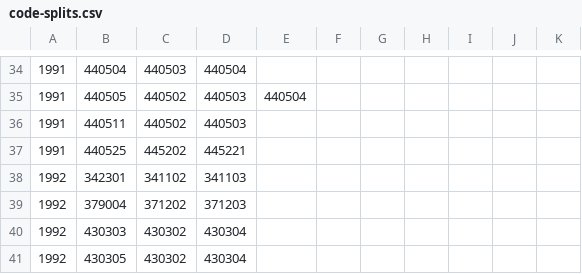
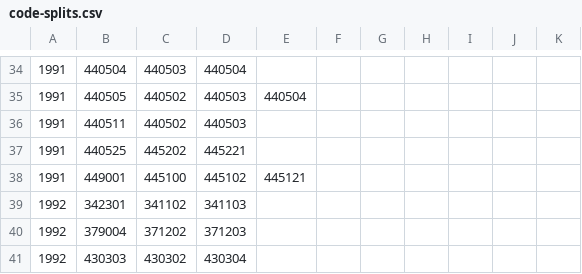
Before and after one commit to liuyunbin/division-changes, a CSV file: rules-handwritten/code-splits.csv, drawn as a sheet; only a part is shown, gaps mark what is left out; the shorter side is filled out with more unchanged rows.

```diff
--- a/rules-handwritten/code-splits.csv
+++ b/rules-handwritten/code-splits.csv
@@ -37,2 +37,3 @@
 1991,440525,445202,445221
+1991,449001,445100,445102,445121
 1992,342301,341102,341103
```
Also changed, not shown: 1 other file.
